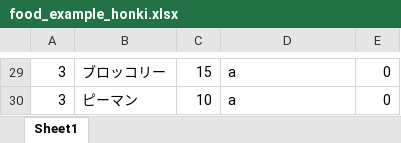
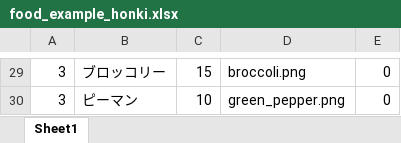
Before and after one commit to asaponhi/2018_procon_wellness, an Excel workbook: csv/food_example_honki.xlsx, sheet Sheet1, drawn as a sheet; only a part is shown, gaps mark what is left out; values as stored, in another font and other column widths than the file's, no borders; the diff covers the shown part only; the diff names each change by its address in the sheet, - before the commit and + after, or states it on an @@ line.

```diff
--- a/csv/food_example_honki.xlsx (sheet Sheet1)
+++ b/csv/food_example_honki.xlsx (sheet Sheet1)
-D29: a
+D29: broccoli.png
-D30: a
+D30: green_pepper.png
```
Also changed, not shown: 1 added row, 1 removed row and 28 edited cells elsewhere in this sheet, 40 other files.
